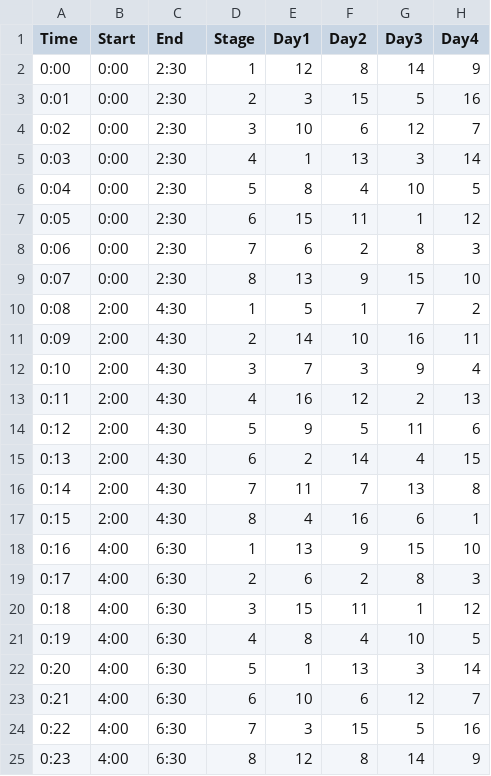
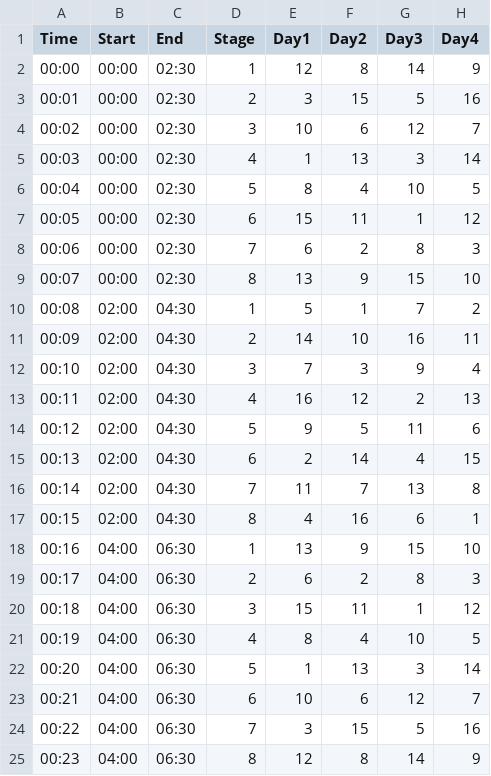
Before and after one commit to Ruandv/sa-loadshedding-api, a CSV file: Services/Data/166.csv, drawn as a sheet; only a part is shown; the diff covers the shown part only; the diff names each change by its address in the sheet, - before the commit and + after, or states it on an @@ line.

```diff
--- a/Services/Data/166.csv
+++ b/Services/Data/166.csv
-A2 (Time): 0:00
+A2 (Time): 00:00
-B2:B9 (Start): 0:00
+B2:B9 (Start): 00:00
-C2:C9 (End): 2:30
+C2:C9 (End): 02:30
-A3 (Time): 0:01
+A3 (Time): 00:01
-A4 (Time): 0:02
+A4 (Time): 00:02
-A5 (Time): 0:03
+A5 (Time): 00:03
-A6 (Time): 0:04
+A6 (Time): 00:04
-A7 (Time): 0:05
+A7 (Time): 00:05
-A8 (Time): 0:06
+A8 (Time): 00:06
-A9 (Time): 0:07
+A9 (Time): 00:07
-A10 (Time): 0:08
+A10 (Time): 00:08
-B10:B17 (Start): 2:00
+B10:B17 (Start): 02:00
-C10:C17 (End): 4:30
+C10:C17 (End): 04:30
-A11 (Time): 0:09
+A11 (Time): 00:09
-A12 (Time): 0:10
+A12 (Time): 00:10
-A13 (Time): 0:11
+A13 (Time): 00:11
-A14 (Time): 0:12
+A14 (Time): 00:12
-A15 (Time): 0:13
+A15 (Time): 00:13
-A16 (Time): 0:14
+A16 (Time): 00:14
-A17 (Time): 0:15
+A17 (Time): 00:15
-A18 (Time): 0:16
+A18 (Time): 00:16
-B18:B25 (Start): 4:00
+B18:B25 (Start): 04:00
-C18:C25 (End): 6:30
+C18:C25 (End): 06:30
-A19 (Time): 0:17
+A19 (Time): 00:17
-A20 (Time): 0:18
+A20 (Time): 00:18
-A21 (Time): 0:19
+A21 (Time): 00:19
-A22 (Time): 0:20
+A22 (Time): 00:20
-A23 (Time): 0:21
+A23 (Time): 00:21
-A24 (Time): 0:22
+A24 (Time): 00:22
-A25 (Time): 0:23
+A25 (Time): 00:23
```
Also changed, not shown: 112 edited cells elsewhere in this file.
